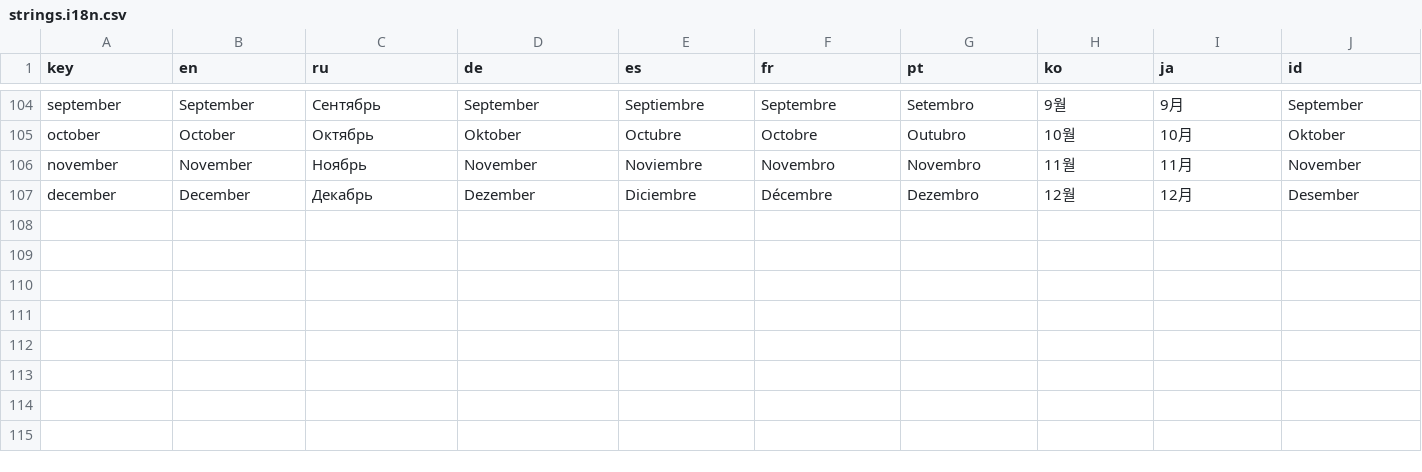
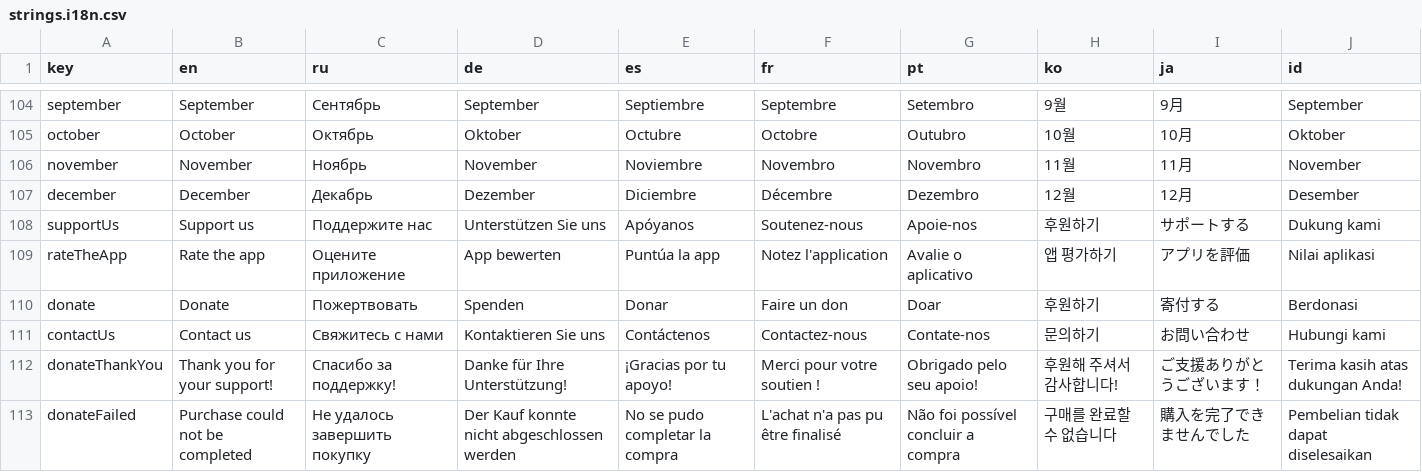
Before and after one commit to vadxx/garage_app, a CSV file: lib/i18n/strings.i18n.csv, drawn as a sheet; only a part is shown, gaps mark what is left out; the diff names each change by its address in the sheet, - before the commit and + after, or states it on an @@ line.

Commit message:
Support Us sheet: IAP donations, rate/GitHub/contact links
- Donate section wired to in_app_purchase behind a DonationsStore
  abstraction (consumable tiers + monthly subscription, localized
  prices, hidden when billing unavailable); rate/GitHub/contact entries
- file_picker 12 beta (built-in Kotlin ready), Java 21, NDK 29,
  AGP 9.3.1 / KGP 2.4.10 / Gradle 9.6.1 pinned in build.sh
- CI: JDK 21 for Android builds (AGP 9 lint crashes on 17)
- Bump version to 1.0.0-rc.1+2

```diff
--- a/lib/i18n/strings.i18n.csv
+++ b/lib/i18n/strings.i18n.csv
+row 108: supportUs | Support us | Поддержите нас | Unterstützen Sie uns | Apóyanos | Soutenez-nous | Apoie-nos | 후원하기 | サポートする | Dukung kami
+row 109: rateTheApp | Rate the app | Оцените приложение | App bewerten | Puntúa la app | Notez l'application | Avalie o aplicativo | 앱 평가하기 | アプリを評価 | Nilai aplikasi
+row 110: donate | Donate | Пожертвовать | Spenden | Donar | Faire un don | Doar | 후원하기 | 寄付する | Berdonasi
+row 111: contactUs | Contact us | Свяжитесь с нами | Kontaktieren Sie uns | Contáctenos | Contactez-nous | Contate-nos | 문의하기 | お問い合わせ | Hubungi kami
+row 112: donateThankYou | Thank you for your support! | Спасибо за поддержку! | Danke für Ihre Unterstützung! | ¡Gracias por tu apoyo! | Merci pour votre soutien ! | Obrigado pelo seu apoio! | 후원해 주셔서 감사합니다! | ご支援ありがとうございます！ | Terima kasih atas dukungan Anda!
+row 113: donateFailed | Purchase could not be completed | Не удалось завершить покупку | Der Kauf konnte nicht abgeschlossen werden | No se pudo completar la compra | L'achat n'a pas pu être finalisé | Não foi possível concluir a compra | 구매를 완료할 수 없습니다 | 購入を完了できませんでした | Pembelian tidak dapat diselesaikan
```
Also changed, not shown: 18 other files.
